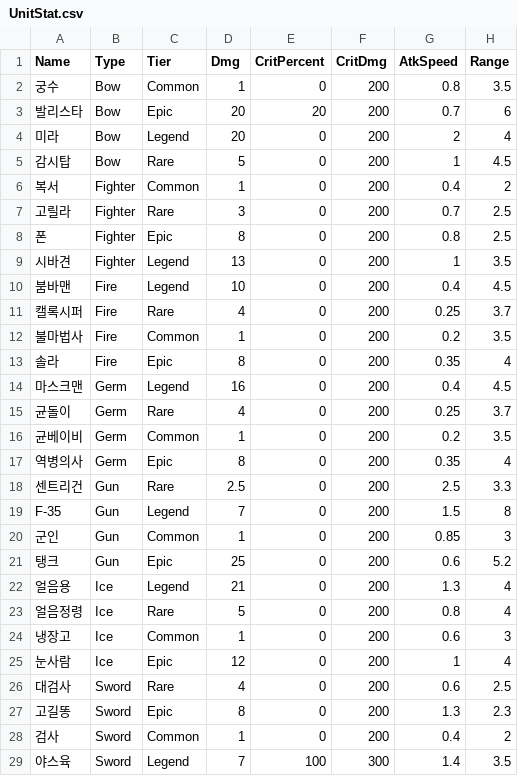
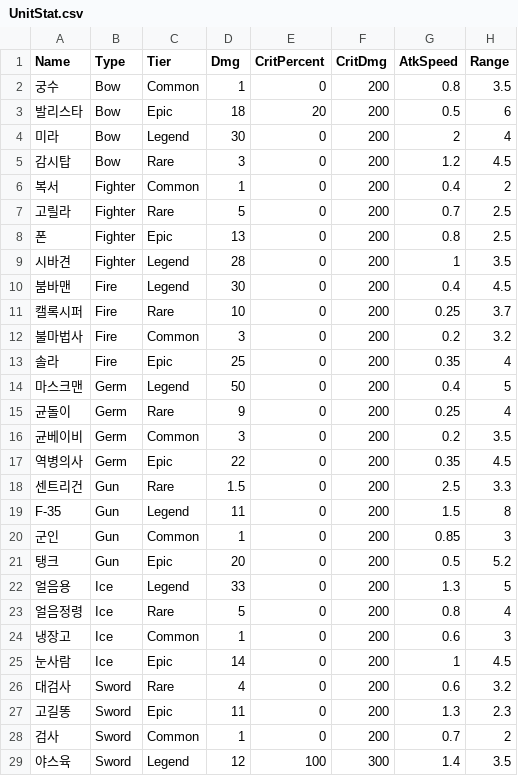
Before and after one commit to HongDaHyun/RandomTowerDefense, a CSV file: RTD/Assets/Scripts/Manager/CSV/UnitStat.csv, drawn as a sheet; only a part is shown; the diff covers the shown part only.

```diff
--- a/RTD/Assets/Scripts/Manager/CSV/UnitStat.csv
+++ b/RTD/Assets/Scripts/Manager/CSV/UnitStat.csv
@@ -2,28 +2,28 @@ Name,Type,Tier,Dmg,CritPercent,CritDmg,AtkSpeed,Range
 궁수,Bow,Common,1,0,200,0.8,3.5
-발리스타,Bow,Epic,20,20,200,0.7,6
-미라,Bow,Legend,20,0,200,2,4
-감시탑,Bow,Rare,5,0,200,1,4.5
+발리스타,Bow,Epic,18,20,200,0.5,6
+미라,Bow,Legend,30,0,200,2,4
+감시탑,Bow,Rare,3,0,200,1.2,4.5
 복서,Fighter,Common,1,0,200,0.4,2
-고릴라,Fighter,Rare,3,0,200,0.7,2.5
-폰,Fighter,Epic,8,0,200,0.8,2.5
-시바견,Fighter,Legend,13,0,200,1,3.5
-붐바맨,Fire,Legend,10,0,200,0.4,4.5
-캘록시퍼,Fire,Rare,4,0,200,0.25,3.7
-불마법사,Fire,Common,1,0,200,0.2,3.5
-솔라,Fire,Epic,8,0,200,0.35,4
-마스크맨,Germ,Legend,16,0,200,0.4,4.5
-균돌이,Germ,Rare,4,0,200,0.25,3.7
-균베이비,Germ,Common,1,0,200,0.2,3.5
-역병의사,Germ,Epic,8,0,200,0.35,4
-센트리건,Gun,Rare,2.5,0,200,2.5,3.3
-F-35,Gun,Legend,7,0,200,1.5,8
+고릴라,Fighter,Rare,5,0,200,0.7,2.5
+폰,Fighter,Epic,13,0,200,0.8,2.5
+시바견,Fighter,Legend,28,0,200,1,3.5
+붐바맨,Fire,Legend,30,0,200,0.4,4.5
+캘록시퍼,Fire,Rare,10,0,200,0.25,3.7
+불마법사,Fire,Common,3,0,200,0.2,3.2
+솔라,Fire,Epic,25,0,200,0.35,4
+마스크맨,Germ,Legend,50,0,200,0.4,5
+균돌이,Germ,Rare,9,0,200,0.25,4
+균베이비,Germ,Common,3,0,200,0.2,3.5
+역병의사,Germ,Epic,22,0,200,0.35,4.5
+센트리건,Gun,Rare,1.5,0,200,2.5,3.3
+F-35,Gun,Legend,11,0,200,1.5,8
 군인,Gun,Common,1,0,200,0.85,3
-탱크,Gun,Epic,25,0,200,0.6,5.2
-얼음용,Ice,Legend,21,0,200,1.3,4
+탱크,Gun,Epic,20,0,200,0.5,5.2
+얼음용,Ice,Legend,33,0,200,1.3,5
 얼음정령,Ice,Rare,5,0,200,0.8,4
 냉장고,Ice,Common,1,0,200,0.6,3
-눈사람,Ice,Epic,12,0,200,1,4
-대검사,Sword,Rare,4,0,200,0.6,2.5
-고길똥,Sword,Epic,8,0,200,1.3,2.3
-검사,Sword,Common,1,0,200,0.4,2
-야스육,Sword,Legend,7,100,300,1.4,3.5
+눈사람,Ice,Epic,14,0,200,1,4.5
+대검사,Sword,Rare,4,0,200,0.6,3.2
+고길똥,Sword,Epic,11,0,200,1.3,2.3
+검사,Sword,Common,1,0,200,0.7,2
+야스육,Sword,Legend,12,100,300,1.4,3.5
```
Also changed, not shown: 4 edited cells elsewhere in this file, RTD/Assets/Scripts/Manager/CSV/EnmeyStat.csv, 13 other files.
